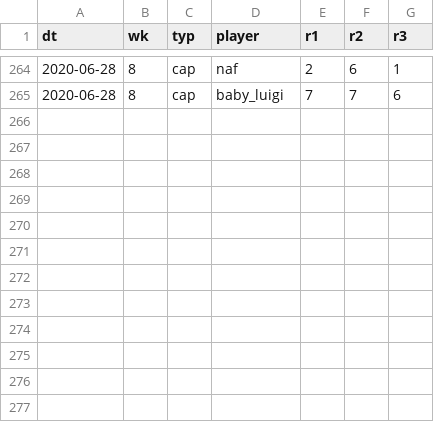
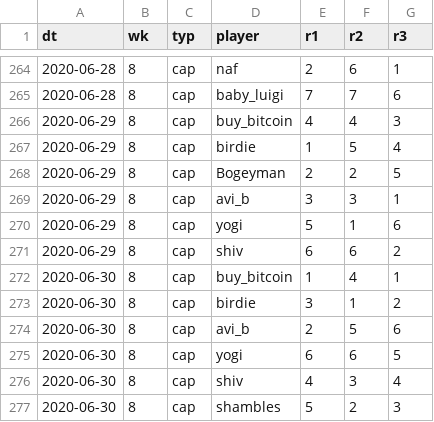
Before and after one commit to psn4/amli, a CSV file: data/mk_res.csv, drawn as a sheet; only a part is shown, gaps mark what is left out.

Commit message:
wk8, cap 3

```diff
--- a/data/mk_res.csv
+++ b/data/mk_res.csv
@@ -265 +265,13 @@ dt,wk,typ,player,r1,r2,r3
 2020-06-28,8,cap,baby_luigi,7,7,6
+2020-06-29,8,cap,buy_bitcoin,4,4,3
+2020-06-29,8,cap,birdie,1,5,4
+2020-06-29,8,cap,Bogeyman,2,2,5
+2020-06-29,8,cap,avi_b,3,3,1
+2020-06-29,8,cap,yogi,5,1,6
+2020-06-29,8,cap,shiv,6,6,2
+2020-06-30,8,cap,buy_bitcoin,1,4,1
+2020-06-30,8,cap,birdie,3,1,2
+2020-06-30,8,cap,avi_b,2,5,6
+2020-06-30,8,cap,yogi,6,6,5
+2020-06-30,8,cap,shiv,4,3,4
+2020-06-30,8,cap,shambles,5,2,3
```
